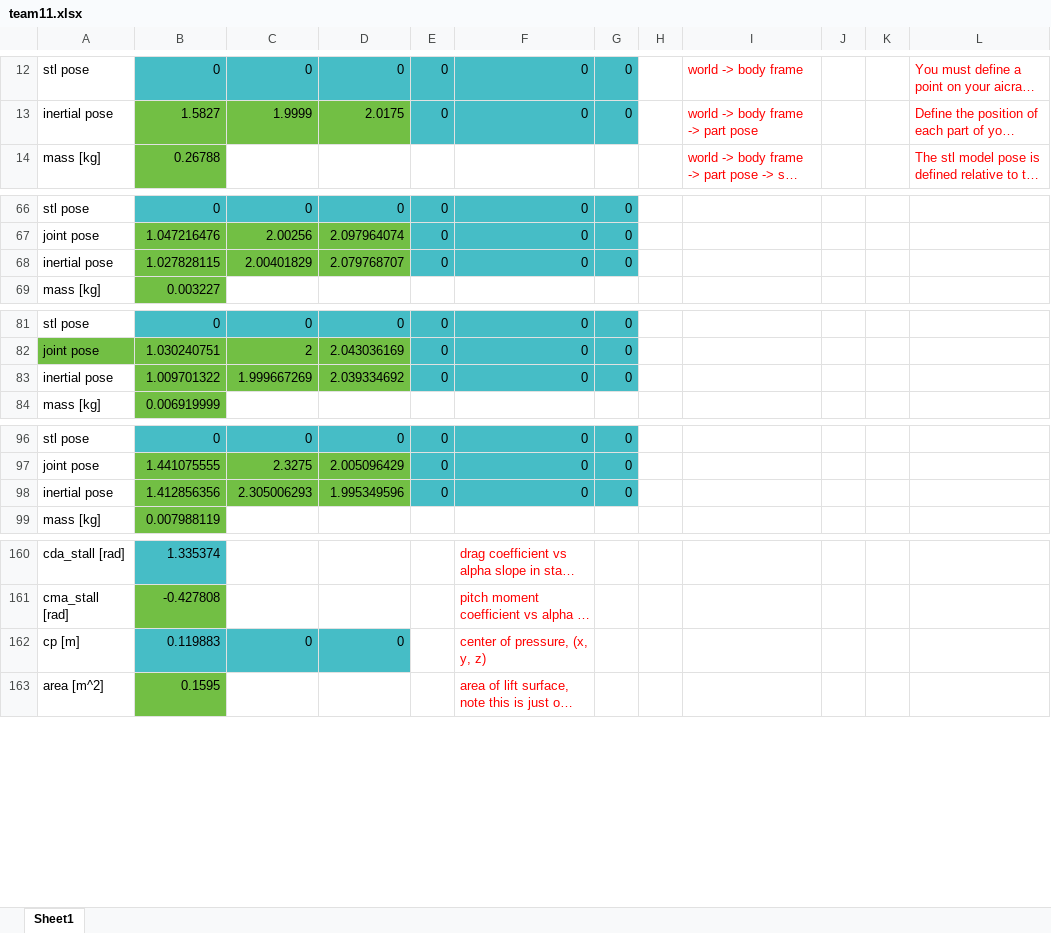
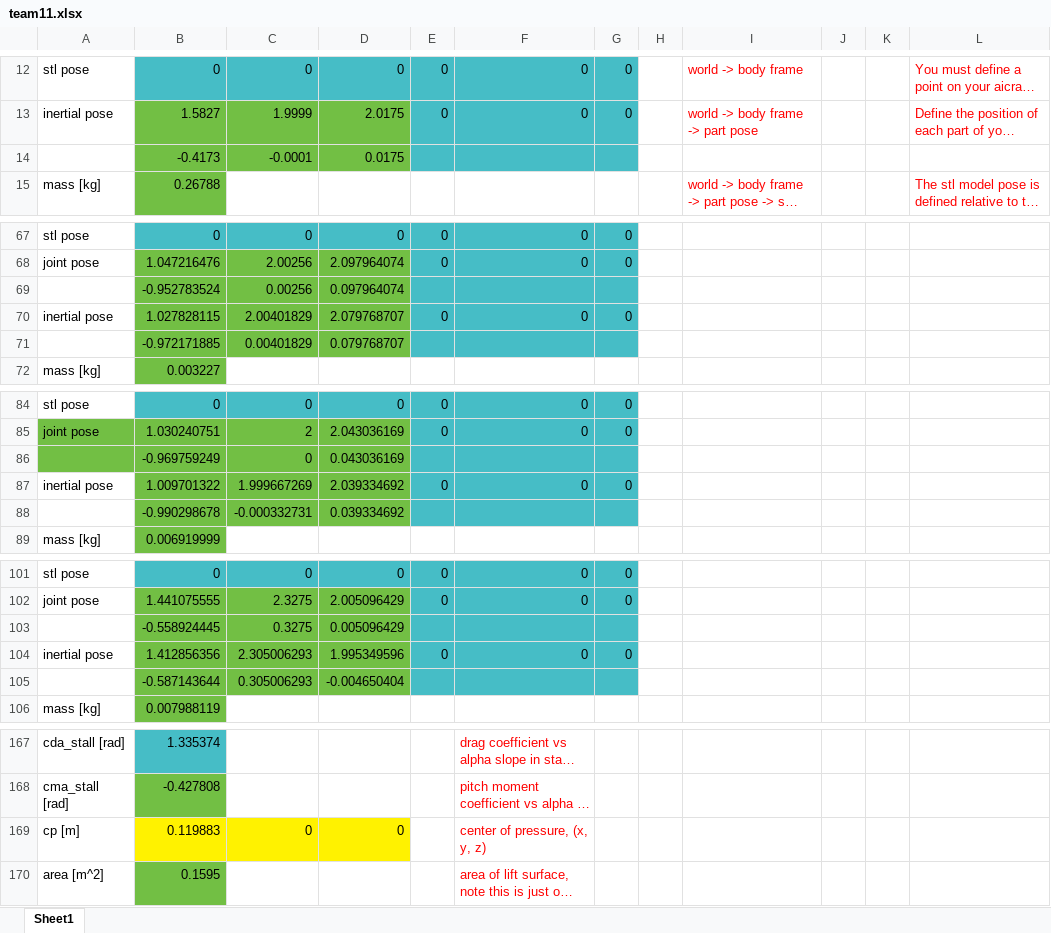
Before and after one commit to jgoppert/fixedwing_gazebo, an Excel workbook: models/mini_fixedwing_11/team11.xlsx, sheet Sheet1, drawn as a sheet; only a part is shown, gaps mark what is left out; long unchanged cells end in …; values as stored, in another font and other column widths than the file's, no borders; charts and pictures not drawn; addresses are those after the commit; the diff covers the shown part only; the diff names each change by its address in the sheet, - before the commit and + after, or states it on an @@ line.

Commit message:
Add markers for team 11.

```diff
--- a/models/mini_fixedwing_11/team11.xlsx (sheet Sheet1)
+++ b/models/mini_fixedwing_11/team11.xlsx (sheet Sheet1)
+row 14:  | -0.4173 | -0.0001 | 0.0175
+row 69:  | -0.952783524 | 0.00256 | 0.097964074
+row 71:  | -0.972171885 | 0.00401829 | 0.079768707
+row 86:  | -0.969759249 | 0 | 0.043036169
+row 88:  | -0.990298678 | -0.000332731 | 0.039334692
+row 103:  | -0.558924445 | 0.3275 | 0.005096429
+row 105:  | -0.587143644 | 0.305006293 | -0.004650404
-B169:D169 fill: #46BDC6
+B169:D169 fill: #FFF200
```
Also changed, not shown: cell formats elsewhere in this sheet, charts or pictures, 1 other file.
